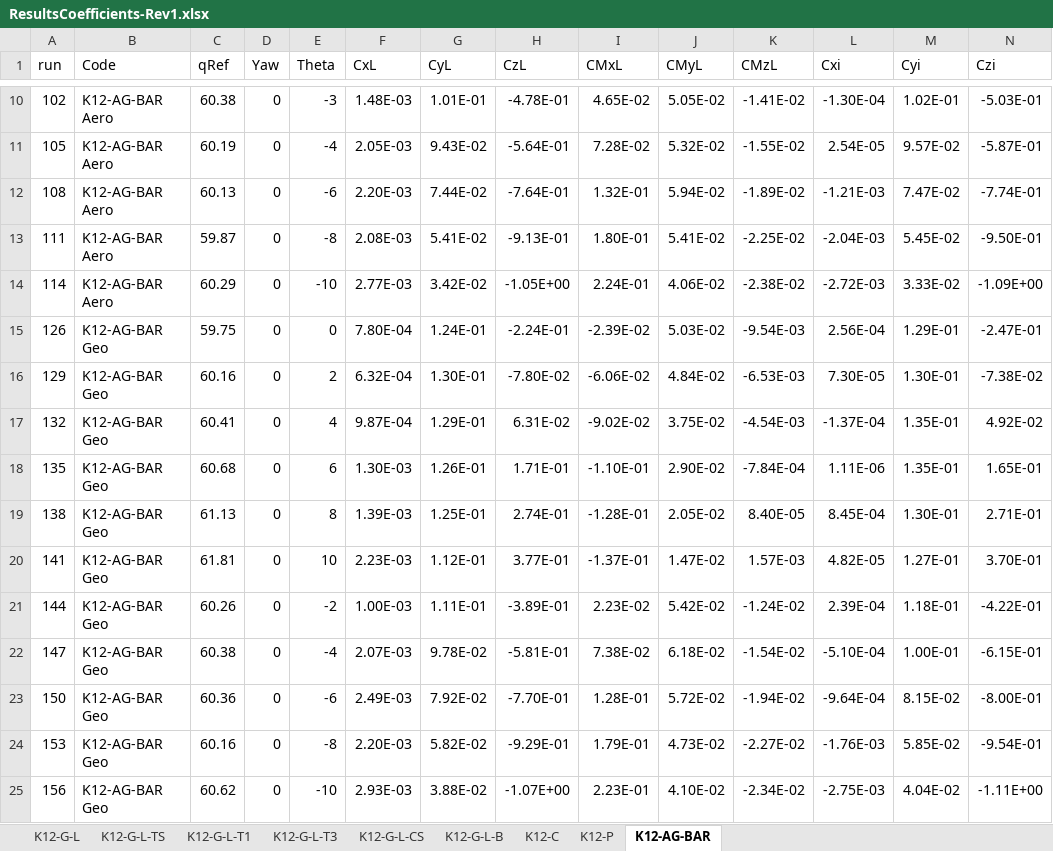
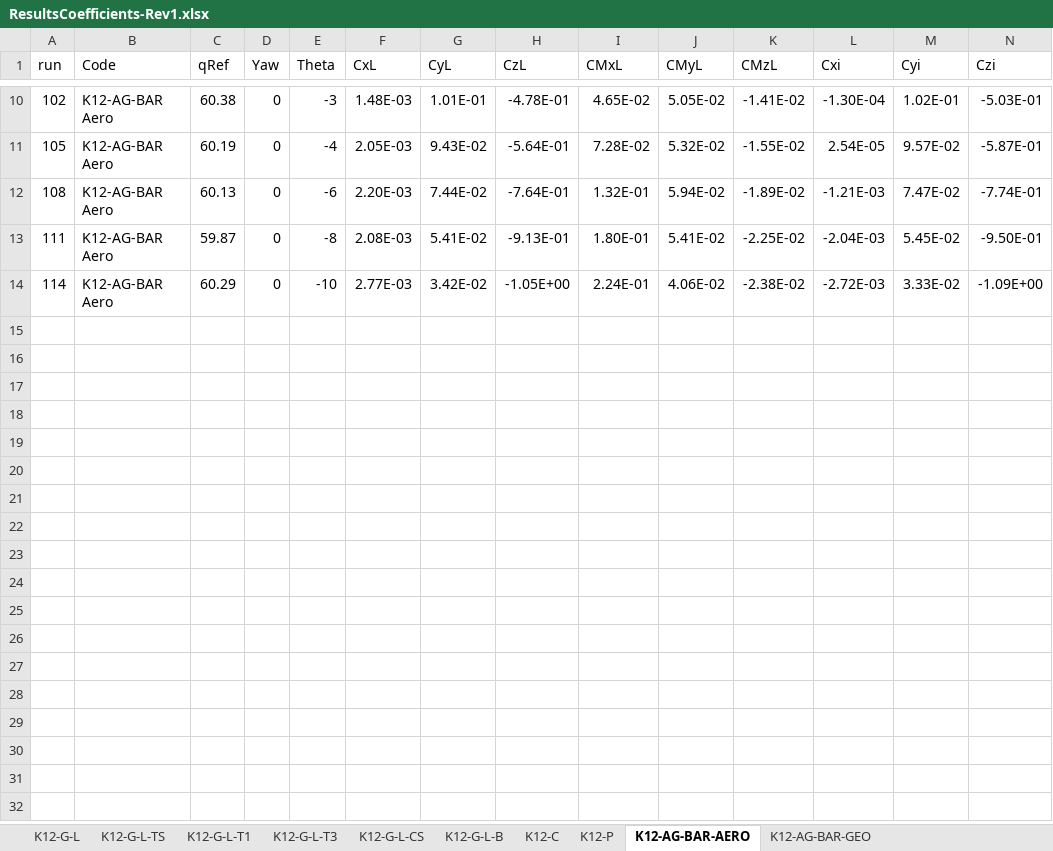
Before and after one commit to costabm/benchmark_straight_bridge, an Excel workbook: aerodynamic_coefficients/polimi_raw_data/ResultsCoefficients-Rev1.xlsx, sheet K12-AG-BAR-AERO, drawn as a sheet; only a part is shown, gaps mark what is left out; values as stored, in another font and other column widths than the file's, no borders; rows hold the shown columns only; the diff names each change by its address in the sheet, - before the commit and + after, or states it on an @@ line.

```diff
--- a/aerodynamic_coefficients/polimi_raw_data/ResultsCoefficients-Rev1.xlsx (sheet K12-AG-BAR-AERO)
+++ b/aerodynamic_coefficients/polimi_raw_data/ResultsCoefficients-Rev1.xlsx (sheet K12-AG-BAR-AERO)
-sheet tab: K12-AG-BAR
+sheet tab: K12-AG-BAR-AERO
+sheet tab: K12-AG-BAR-GEO
-row 15: 126 | K12-AG-BAR Geo | 59.75 | 0 | 0 | 7.80E-04 | 1.24E-01 | -2.24E-01 | -2.39E-02 | 5.03E-02 | -9.54E-03 | 2.56E-04 | 1.29E-01 | -2.47E-01
-row 16: 129 | K12-AG-BAR Geo | 60.16 | 0 | 2 | 6.32E-04 | 1.30E-01 | -7.80E-02 | -6.06E-02 | 4.84E-02 | -6.53E-03 | 7.30E-05 | 1.30E-01 | -7.38E-02
-row 17: 132 | K12-AG-BAR Geo | 60.41 | 0 | 4 | 9.87E-04 | 1.29E-01 | 6.31E-02 | -9.02E-02 | 3.75E-02 | -4.54E-03 | -1.37E-04 | 1.35E-01 | 4.92E-02
-row 18: 135 | K12-AG-BAR Geo | 60.68 | 0 | 6 | 1.30E-03 | 1.26E-01 | 1.71E-01 | -1.10E-01 | 2.90E-02 | -7.84E-04 | 1.11E-06 | 1.35E-01 | 1.65E-01
-row 19: 138 | K12-AG-BAR Geo | 61.13 | 0 | 8 | 1.39E-03 | 1.25E-01 | 2.74E-01 | -1.28E-01 | 2.05E-02 | 8.40E-05 | 8.45E-04 | 1.30E-01 | 2.71E-01
-row 20: 141 | K12-AG-BAR Geo | 61.81 | 0 | 10 | 2.23E-03 | 1.12E-01 | 3.77E-01 | -1.37E-01 | 1.47E-02 | 1.57E-03 | 4.82E-05 | 1.27E-01 | 3.70E-01
-row 21: 144 | K12-AG-BAR Geo | 60.26 | 0 | -2 | 1.00E-03 | 1.11E-01 | -3.89E-01 | 2.23E-02 | 5.42E-02 | -1.24E-02 | 2.39E-04 | 1.18E-01 | -4.22E-01
-row 22: 147 | K12-AG-BAR Geo | 60.38 | 0 | -4 | 2.07E-03 | 9.78E-02 | -5.81E-01 | 7.38E-02 | 6.18E-02 | -1.54E-02 | -5.10E-04 | 1.00E-01 | -6.15E-01
-row 23: 150 | K12-AG-BAR Geo | 60.36 | 0 | -6 | 2.49E-03 | 7.92E-02 | -7.70E-01 | 1.28E-01 | 5.72E-02 | -1.94E-02 | -9.64E-04 | 8.15E-02 | -8.00E-01
-row 24: 153 | K12-AG-BAR Geo | 60.16 | 0 | -8 | 2.20E-03 | 5.82E-02 | -9.29E-01 | 1.79E-01 | 4.73E-02 | -2.27E-02 | -1.76E-03 | 5.85E-02 | -9.54E-01
-row 25: 156 | K12-AG-BAR Geo | 60.62 | 0 | -10 | 2.93E-03 | 3.88E-02 | -1.07E+00 | 2.23E-01 | 4.10E-02 | -2.34E-02 | -2.75E-03 | 4.04E-02 | -1.11E+00
```
Also changed, not shown: 1 other file.
